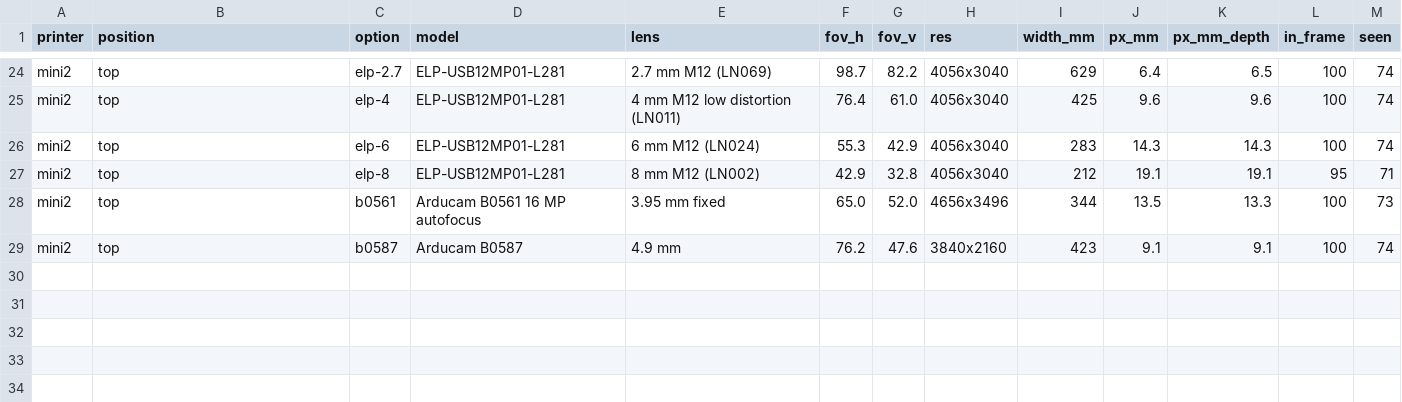
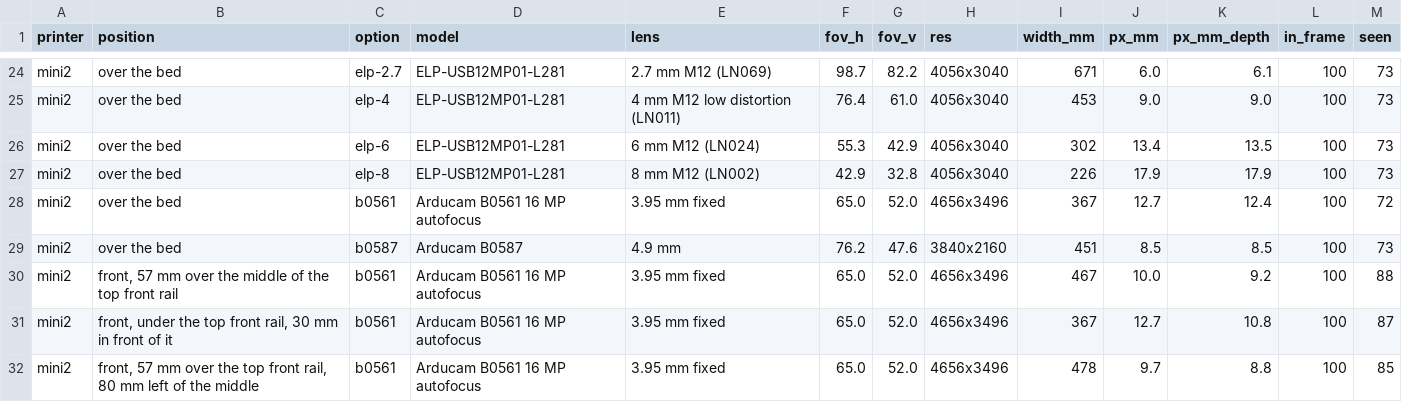
Before and after one commit to beetlebugorg/printdeck, a CSV file: lulzbot/renders/camera-preview/table.csv, drawn as a sheet; only a part is shown, gaps mark what is left out; the diff covers the shown part only; the diff names each change by its address in the sheet, - before the commit and + after, or states it on an @@ line.

Commit message:
Render the B0561 views and other Mini 2 camera places
chosen.png shows the B0561 on the arm and over the bed on both
printers. mini2-places.png compares the arm of the C270 mount with
three places at the front of the Mini 2 frame. The right Z column
hides less of the bed from the front: 85 to 88 % of the print area is
seen there, and 74 % from the arm.

```diff
--- a/lulzbot/renders/camera-preview/table.csv
+++ b/lulzbot/renders/camera-preview/table.csv
-B24:B29 (position): top
+B24:B29 (position): over the bed
-I24 (width_mm): 629
+I24 (width_mm): 671
-J24 (px_mm): 6.4
+J24 (px_mm): 6.0
-K24 (px_mm_depth): 6.5
+K24 (px_mm_depth): 6.1
-M24:M26 (seen): 74
+M24:M26 (seen): 73
-I25 (width_mm): 425
+I25 (width_mm): 453
-J25 (px_mm): 9.6
+J25 (px_mm): 9.0
-K25 (px_mm_depth): 9.6
+K25 (px_mm_depth): 9.0
-I26 (width_mm): 283
+I26 (width_mm): 302
-J26 (px_mm): 14.3
+J26 (px_mm): 13.4
-K26 (px_mm_depth): 14.3
+K26 (px_mm_depth): 13.5
-I27 (width_mm): 212
+I27 (width_mm): 226
-J27 (px_mm): 19.1
+J27 (px_mm): 17.9
-K27 (px_mm_depth): 19.1
+K27 (px_mm_depth): 17.9
-L27 (in_frame): 95
+L27 (in_frame): 100
-M27 (seen): 71
+M27 (seen): 73
-I28 (width_mm): 344
+I28 (width_mm): 367
-J28 (px_mm): 13.5
+J28 (px_mm): 12.7
-K28 (px_mm_depth): 13.3
+K28 (px_mm_depth): 12.4
-M28 (seen): 73
+M28 (seen): 72
-I29 (width_mm): 423
+I29 (width_mm): 451
-J29 (px_mm): 9.1
+J29 (px_mm): 8.5
-K29 (px_mm_depth): 9.1
+K29 (px_mm_depth): 8.5
-M29 (seen): 74
+M29 (seen): 73
+row 30: mini2 | front, 57 mm over the middle of the top front rail | b0561 | Arducam B0561 16 MP autofocus | 3.95 mm fixed | 65.0 | 52.0 | 4656x3496 | 467 | 10.0 | 9.2 | 100 | 88
+row 31: mini2 | front, under the top front rail, 30 mm in front of it | b0561 | Arducam B0561 16 MP autofocus | 3.95 mm fixed | 65.0 | 52.0 | 4656x3496 | 367 | 12.7 | 10.8 | 100 | 87
+row 32: mini2 | front, 57 mm over the top front rail, 80 mm left of the middle | b0561 | Arducam B0561 16 MP autofocus | 3.95 mm fixed | 65.0 | 52.0 | 4656x3496 | 478 | 9.7 | 8.8 | 100 | 85
```
Also changed, not shown: 84 edited cells elsewhere in this file, 35 other files.
